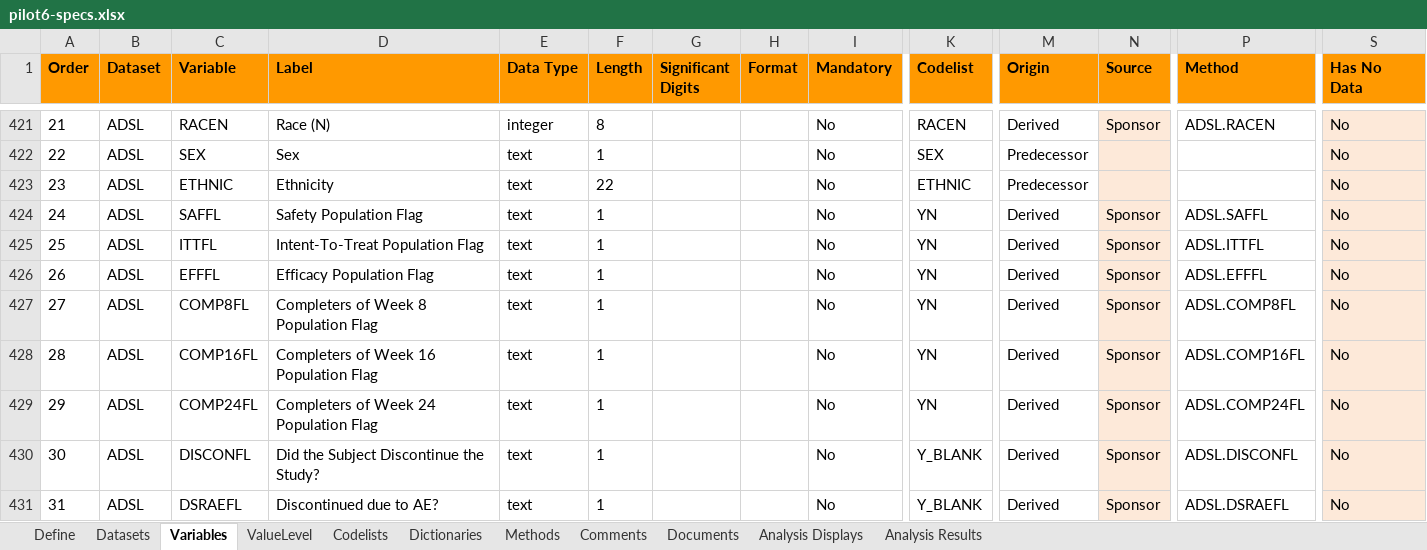
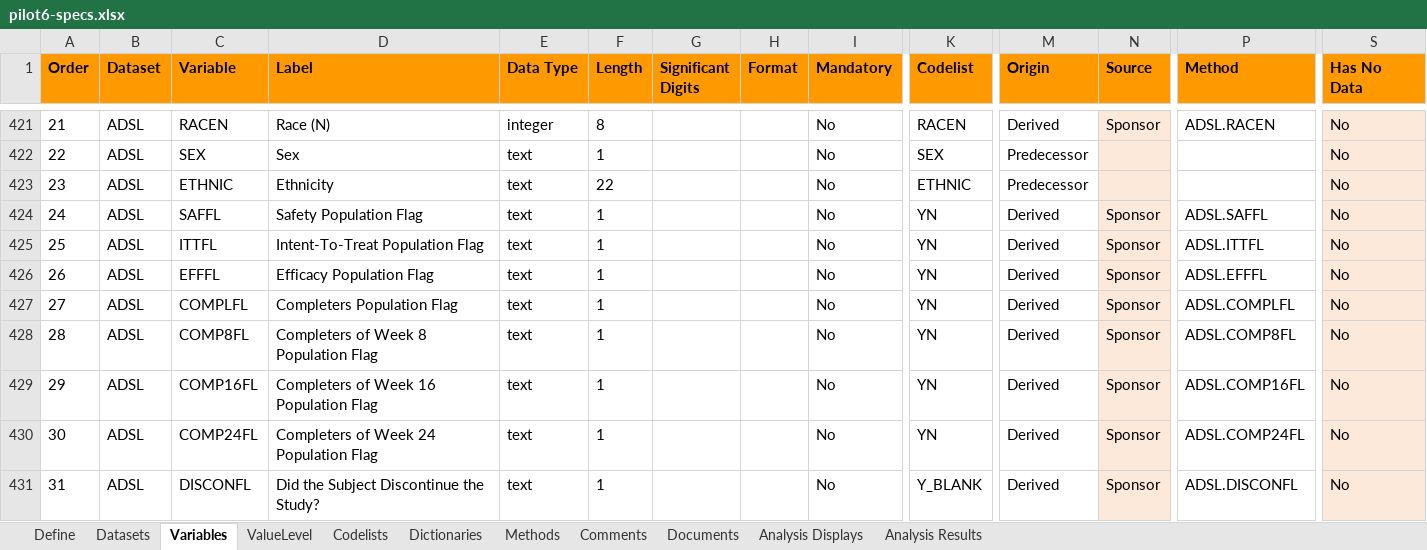
Before and after one commit to RConsortium/submissions-pilot6-adams-tlfs, an Excel workbook: data/adam_reference/pilot6-specs.xlsx, sheet Variables, drawn as a sheet; only a part is shown, gaps mark what is left out; the shorter side is filled out with more unchanged rows; values as stored, in another font and other column widths than the file's, no borders; charts and pictures not drawn; addresses are those after the commit; rows hold the shown columns only; the diff names each change by its address in the sheet, - before the commit and + after, or states it on an @@ line.

Commit message:
Adding COPMLFL flag to ADSL and updating t14.1.1 to use it

```diff
--- a/data/adam_reference/pilot6-specs.xlsx (sheet Variables)
+++ b/data/adam_reference/pilot6-specs.xlsx (sheet Variables)
+row 427: 27 | ADSL | COMPLFL | Completers Population Flag | text | 1 |  |  | No | YN | Derived | Sponsor | ADSL.COMPLFL | No
@@ column A (Order) renumbered between rows 428 and 450 @@
```
Also changed, not shown: sheet Methods, charts or pictures, 5 other files.
